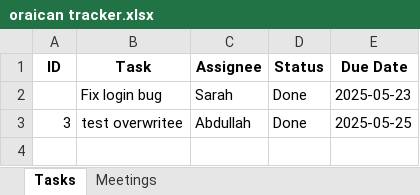
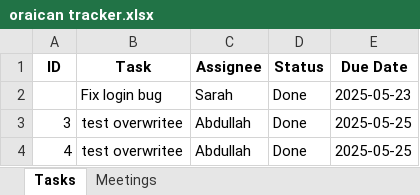
Before and after one commit to peezedabdullah/Oraican-Project-Tracker, an Excel workbook: oraican tracker.xlsx, sheet Tasks, drawn as a sheet; values as stored, in another font and other column widths than the file's, no borders; the diff names each change by its address in the sheet, - before the commit and + after, or states it on an @@ line.

Commit message:
Update oraican_tracker.xlsx

```diff
--- a/oraican tracker.xlsx (sheet Tasks)
+++ b/oraican tracker.xlsx (sheet Tasks)
+row 4: 4 | test overwritee | Abdullah | Done | 2025-05-25
```
Also changed, not shown: sheet Meetings.
